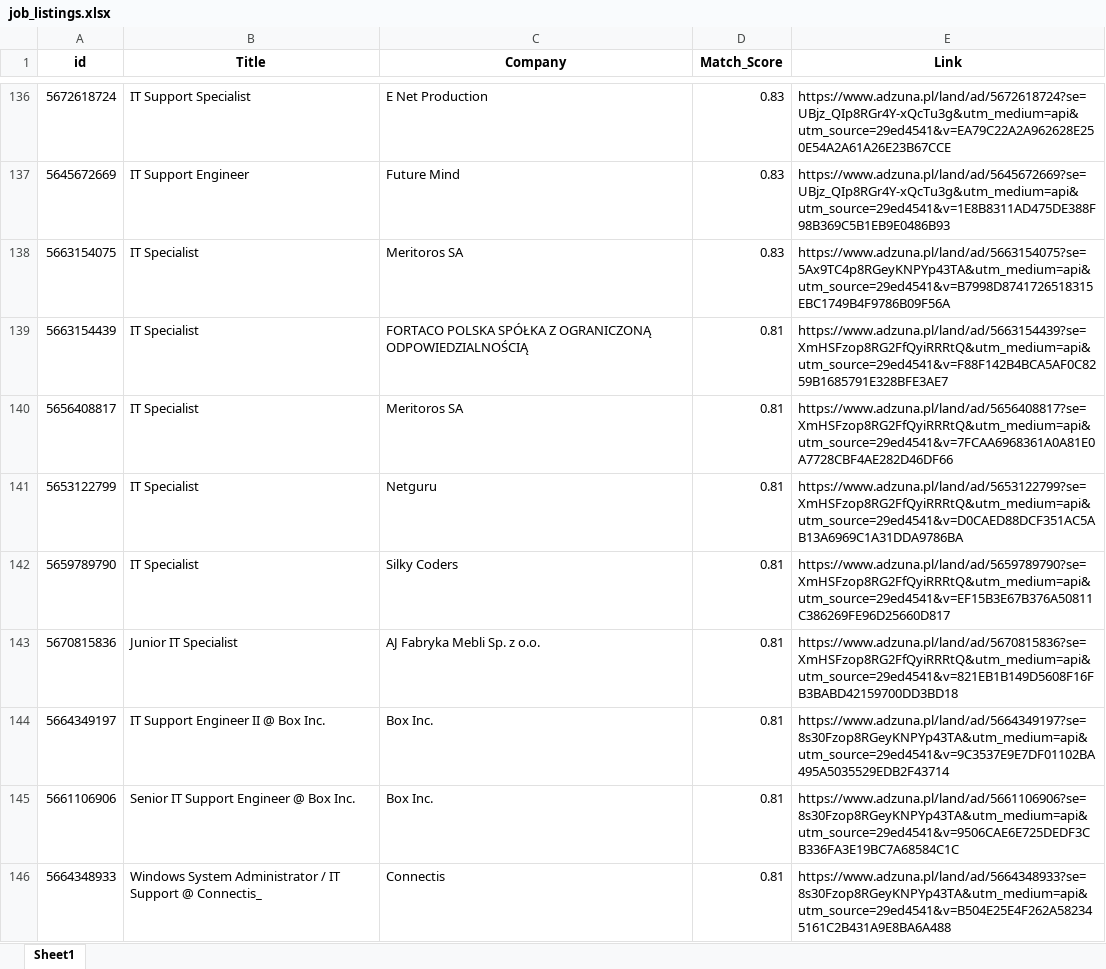
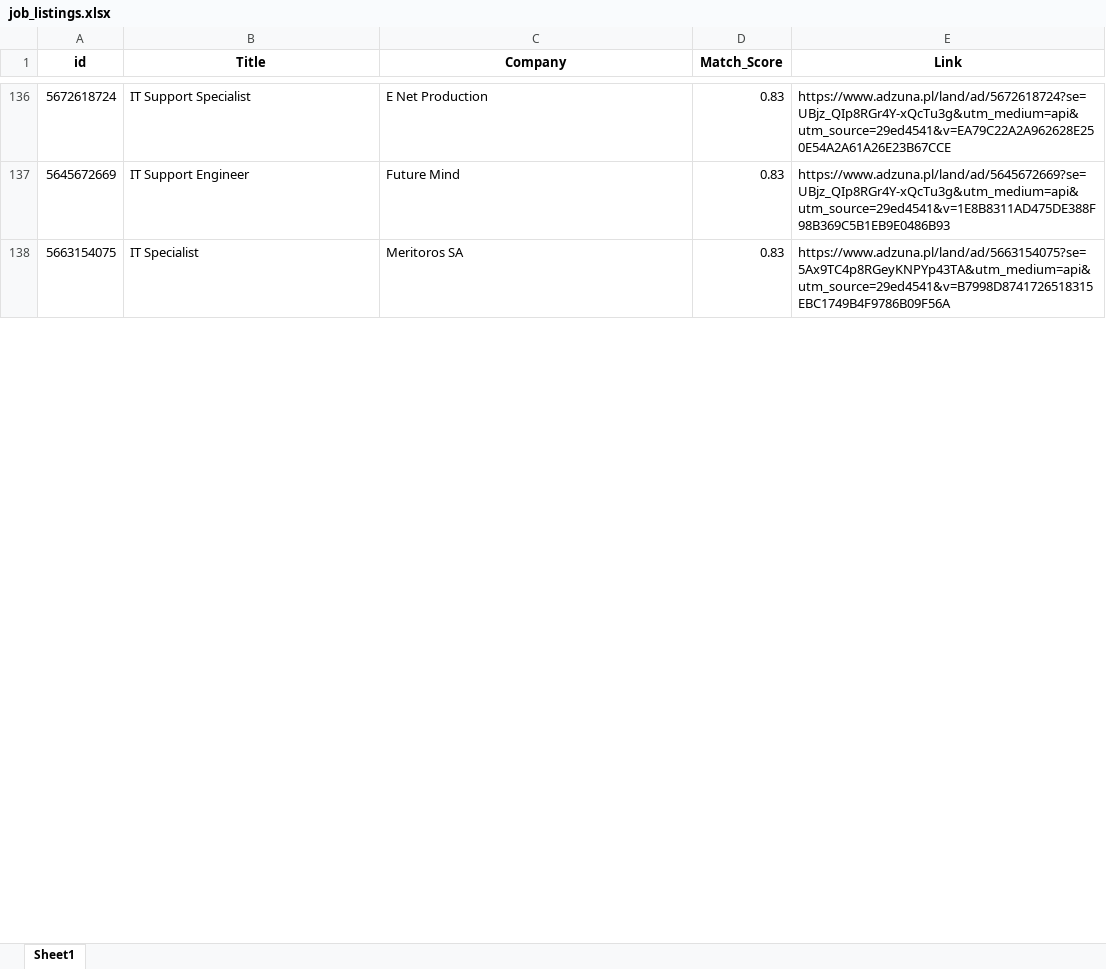
Before and after one commit to Byadiso/HireMeD, an Excel workbook: job_listings.xlsx, sheet Sheet1, drawn as a sheet; only a part is shown, gaps mark what is left out; values as stored, in another font and other column widths than the file's, no borders; removed rows and columns are numbered as before the commit, all else as after; the diff covers the shown part only; the diff names each change by its address in the sheet, - before the commit and + after, or states it on an @@ line.

```diff
--- a/job_listings.xlsx (sheet Sheet1)
+++ b/job_listings.xlsx (sheet Sheet1)
-row 139: 5663154439 | IT Specialist | FORTACO POLSKA SPÓŁKA Z OGRANICZONĄ ODPOWIEDZIALNOŚCIĄ | 0.81 | https://www.adzuna.pl/land/ad/5663154439?se=XmHSFzop8RG2FfQyiRRRtQ&utm_medium=api&utm_source=29ed4541&v=F88F142B4BCA5AF0C8259B1685791E328BFE3AE7
-row 140: 5656408817 | IT Specialist | Meritoros SA | 0.81 | https://www.adzuna.pl/land/ad/5656408817?se=XmHSFzop8RG2FfQyiRRRtQ&utm_medium=api&utm_source=29ed4541&v=7FCAA6968361A0A81E0A7728CBF4AE282D46DF66
-row 141: 5653122799 | IT Specialist | Netguru | 0.81 | https://www.adzuna.pl/land/ad/5653122799?se=XmHSFzop8RG2FfQyiRRRtQ&utm_medium=api&utm_source=29ed4541&v=D0CAED88DCF351AC5AB13A6969C1A31DDA9786BA
-row 142: 5659789790 | IT Specialist | Silky Coders | 0.81 | https://www.adzuna.pl/land/ad/5659789790?se=XmHSFzop8RG2FfQyiRRRtQ&utm_medium=api&utm_source=29ed4541&v=EF15B3E67B376A50811C386269FE96D25660D817
-row 143: 5670815836 | Junior IT Specialist | AJ Fabryka Mebli Sp. z o.o. | 0.81 | https://www.adzuna.pl/land/ad/5670815836?se=XmHSFzop8RG2FfQyiRRRtQ&utm_medium=api&utm_source=29ed4541&v=821EB1B149D5608F16FB3BABD42159700DD3BD18
-row 144: 5664349197 | IT Support Engineer II @ Box Inc. | Box Inc. | 0.81 | https://www.adzuna.pl/land/ad/5664349197?se=8s30Fzop8RGeyKNPYp43TA&utm_medium=api&utm_source=29ed4541&v=9C3537E9E7DF01102BA495A5035529EDB2F43714
-row 145: 5661106906 | Senior IT Support Engineer @ Box Inc. | Box Inc. | 0.81 | https://www.adzuna.pl/land/ad/5661106906?se=8s30Fzop8RGeyKNPYp43TA&utm_medium=api&utm_source=29ed4541&v=9506CAE6E725DEDF3CB336FA3E19BC7A68584C1C
-row 146: 5664348933 | Windows System Administrator / IT Support @ Connectis_ | Connectis | 0.81 | https://www.adzuna.pl/land/ad/5664348933?se=8s30Fzop8RGeyKNPYp43TA&utm_medium=api&utm_source=29ed4541&v=B504E25E4F262A582345161C2B431A9E8BA6A488
```
Also changed, not shown: 10 added rows, 2 removed rows and cell formats elsewhere in this sheet.
